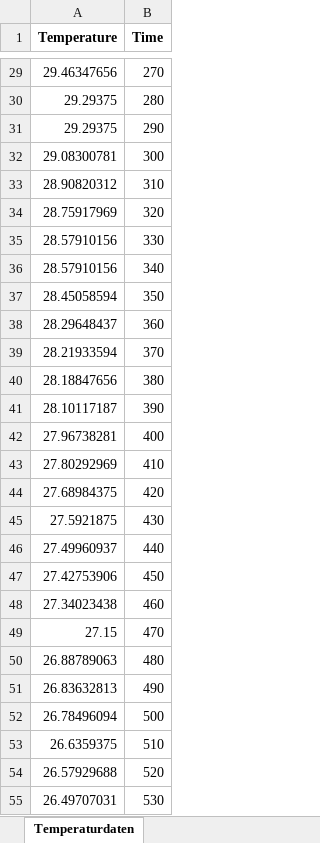
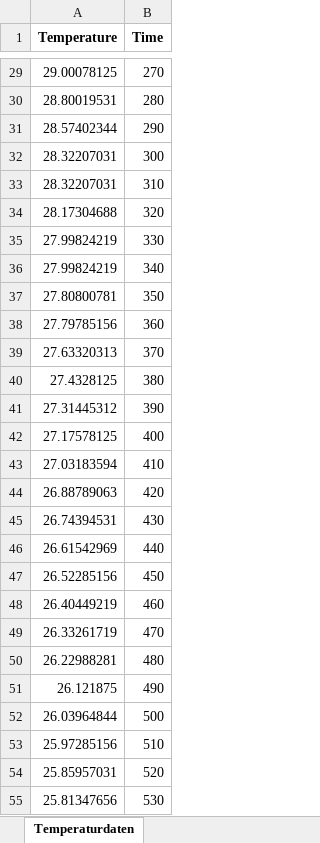
Before and after one commit to koleon03/SKSoftware, an Excel workbook: data.xlsx, sheet Temperaturdaten, drawn as a sheet; only a part is shown, gaps mark what is left out; values as stored, in another font and other column widths than the file's, no borders; charts and pictures not drawn; the diff covers the shown part only; the diff names each change by its address in the sheet, - before the commit and + after, or states it on an @@ line.

```diff
--- a/data.xlsx (sheet Temperaturdaten)
+++ b/data.xlsx (sheet Temperaturdaten)
-A29 (Temperature): 29.46347656
+A29 (Temperature): 29.00078125
-A30 (Temperature): 29.29375
+A30 (Temperature): 28.80019531
-A31 (Temperature): 29.29375
+A31 (Temperature): 28.57402344
-A32 (Temperature): 29.08300781
+A32 (Temperature): 28.32207031
-A33 (Temperature): 28.90820312
+A33 (Temperature): 28.32207031
-A34 (Temperature): 28.75917969
+A34 (Temperature): 28.17304688
-A35:A36 (Temperature): 28.57910156
+A35:A36 (Temperature): 27.99824219
-A37 (Temperature): 28.45058594
+A37 (Temperature): 27.80800781
-A38 (Temperature): 28.29648437
+A38 (Temperature): 27.79785156
-A39 (Temperature): 28.21933594
+A39 (Temperature): 27.63320313
-A40 (Temperature): 28.18847656
+A40 (Temperature): 27.4328125
-A41 (Temperature): 28.10117187
+A41 (Temperature): 27.31445312
-A42 (Temperature): 27.96738281
+A42 (Temperature): 27.17578125
-A43 (Temperature): 27.80292969
+A43 (Temperature): 27.03183594
-A44 (Temperature): 27.68984375
+A44 (Temperature): 26.88789063
-A45 (Temperature): 27.5921875
+A45 (Temperature): 26.74394531
-A46 (Temperature): 27.49960937
+A46 (Temperature): 26.61542969
-A47 (Temperature): 27.42753906
+A47 (Temperature): 26.52285156
-A48 (Temperature): 27.34023438
+A48 (Temperature): 26.40449219
-A49 (Temperature): 27.15
+A49 (Temperature): 26.33261719
-A50 (Temperature): 26.88789063
+A50 (Temperature): 26.22988281
-A51 (Temperature): 26.83632813
+A51 (Temperature): 26.121875
-A52 (Temperature): 26.78496094
+A52 (Temperature): 26.03964844
-A53 (Temperature): 26.6359375
+A53 (Temperature): 25.97285156
-A54 (Temperature): 26.57929688
+A54 (Temperature): 25.85957031
-A55 (Temperature): 26.49707031
+A55 (Temperature): 25.81347656
```
Also changed, not shown: 60 added rows and 34 edited cells elsewhere in this sheet, charts or pictures.
